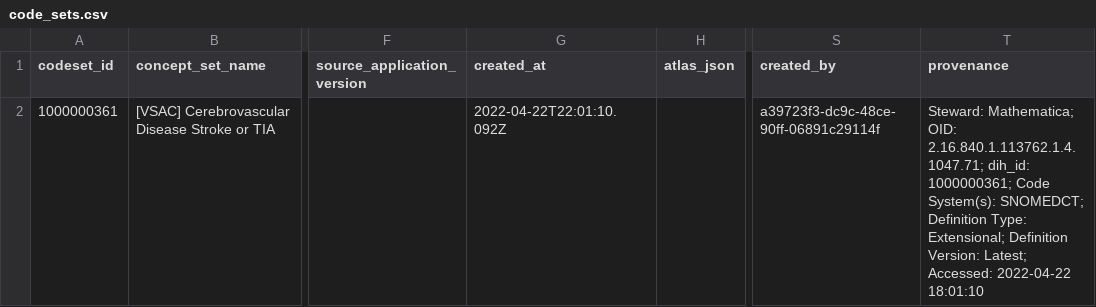
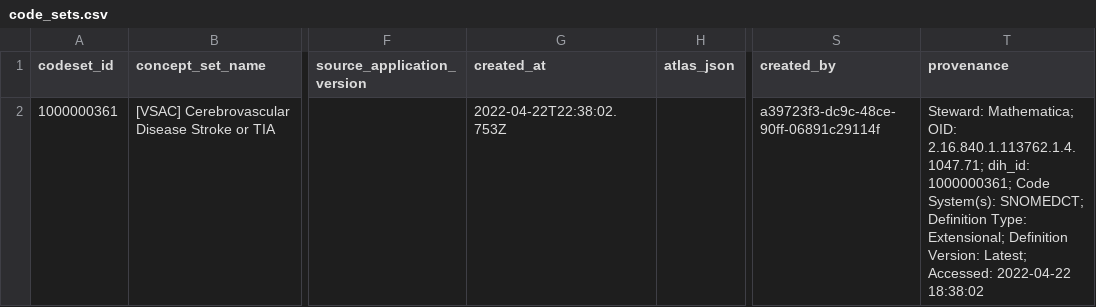
Before and after one commit to jhu-bids/TermHub, a CSV file: data/palantir-three-file/vsac/2022.04.22/output/code_sets.csv, drawn as a sheet; only a part is shown, gaps mark what is left out; the diff names each change by its address in the sheet, - before the commit and + after, or states it on an @@ line.

```diff
--- a/data/palantir-three-file/vsac/2022.04.22/output/code_sets.csv
+++ b/data/palantir-three-file/vsac/2022.04.22/output/code_sets.csv
-G2 (created_at): 2022-04-22T22:01:10.092Z
+G2 (created_at): 2022-04-22T22:38:02.753Z
-T2 (provenance): …Accessed: 2022-04-22 18:01:10
+T2 (provenance): …Accessed: 2022-04-22 18:38:02
```
Also changed, not shown: data/palantir-three-file/vsac/2022.04.22/output/concept_set_container_edited.csv, 4 other files.
